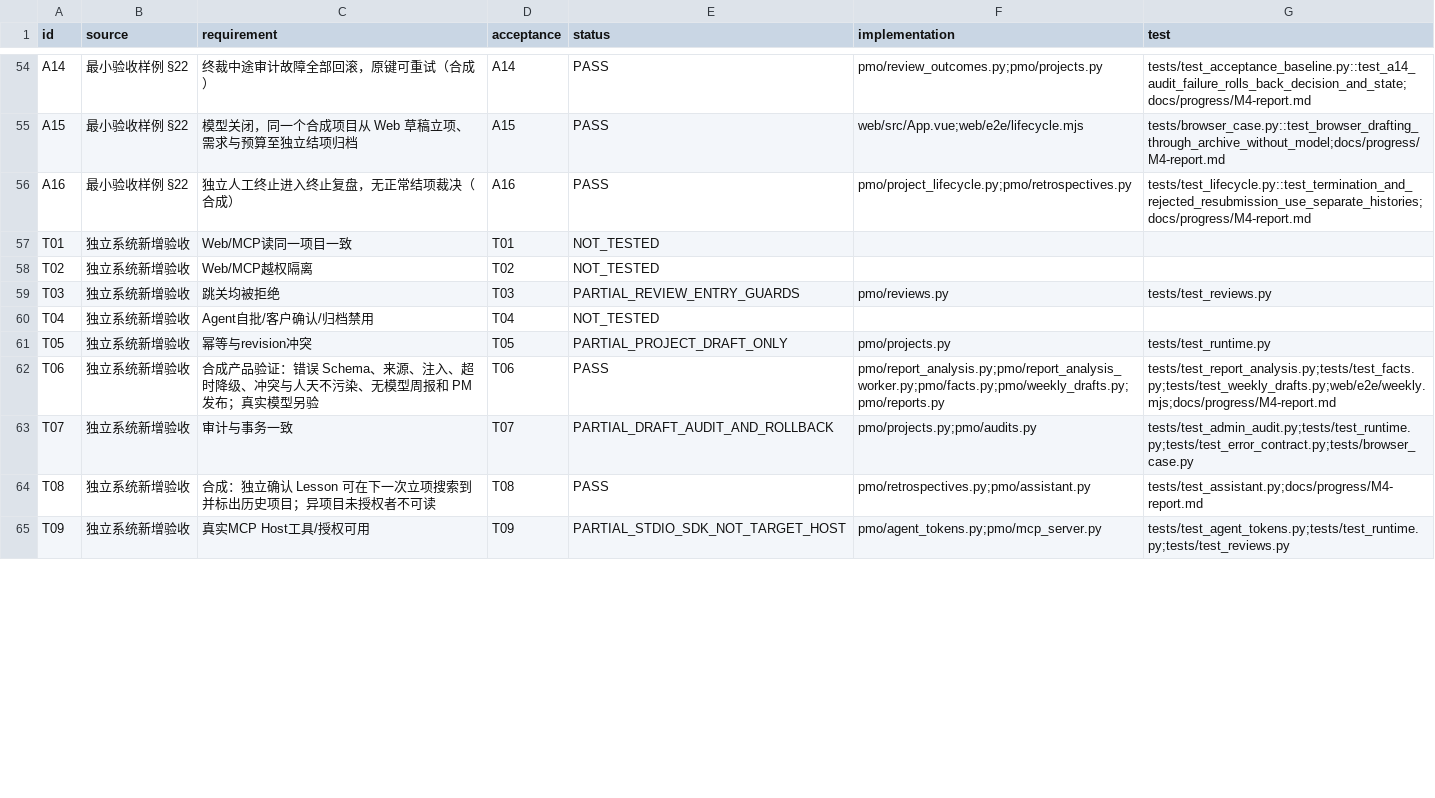
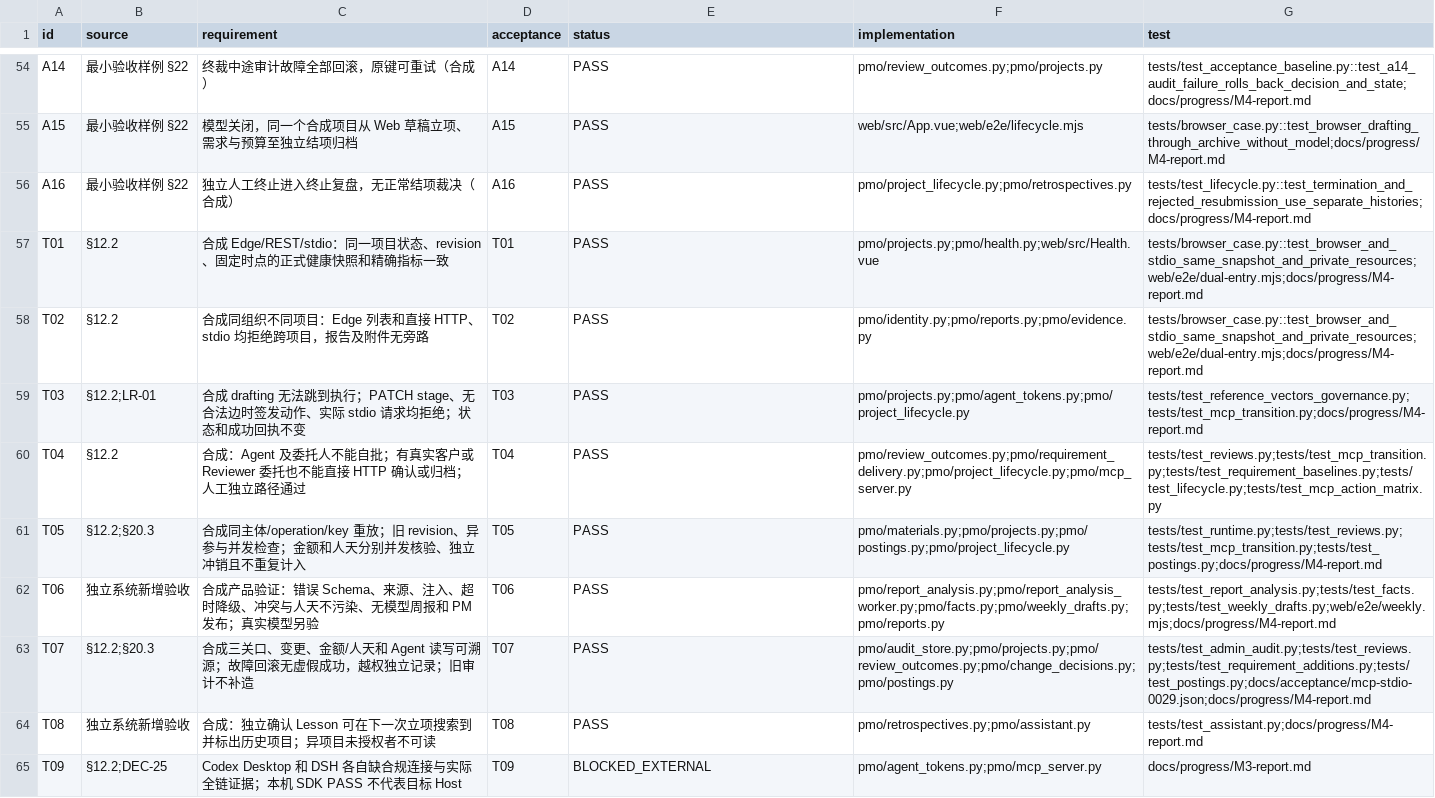
Before and after one commit to Changxin-YR/PM, a CSV file: docs/acceptance/traceability.csv, drawn as a sheet; only a part is shown, gaps mark what is left out; the diff covers the shown part only.

```diff
--- a/docs/acceptance/traceability.csv
+++ b/docs/acceptance/traceability.csv
@@ -56,10 +56,10 @@
 "A16","最小验收样例 §22","独立人工终止进入终止复盘，无正常结项裁决（合成）","A16","PASS","pmo/project_lifecycle.py;pmo/retrospectives.py","tests/test_lifecycle.py::test_termination_and_rejected_resubmission_use_separate_histories;docs/progress/M4-report.md"
-"T01","独立系统新增验收","Web/MCP读同一项目一致","T01","NOT_TESTED","",""
-"T02","独立系统新增验收","Web/MCP越权隔离","T02","NOT_TESTED","",""
-"T03","独立系统新增验收","跳关均被拒绝","T03","PARTIAL_REVIEW_ENTRY_GUARDS","pmo/reviews.py","tests/test_reviews.py"
-"T04","独立系统新增验收","Agent自批/客户确认/归档禁用","T04","NOT_TESTED","",""
-"T05","独立系统新增验收","幂等与revision冲突","T05","PARTIAL_PROJECT_DRAFT_ONLY","pmo/projects.py","tests/test_runtime.py"
+"T01","§12.2","合成 Edge/REST/stdio：同一项目状态、revision、固定时点的正式健康快照和精确指标一致","T01","PASS","pmo/projects.py;pmo/health.py;web/src/Health.vue","tests/browser_case.py::test_browser_and_stdio_same_snapshot_and_private_resources;web/e2e/dual-entry.mjs;docs/progress/M4-report.md"
+"T02","§12.2","合成同组织不同项目：Edge 列表和直接 HTTP、stdio 均拒绝跨项目，报告及附件无旁路","T02","PASS","pmo/identity.py;pmo/reports.py;pmo/evidence.py","tests/browser_case.py::test_browser_and_stdio_same_snapshot_and_private_resources;web/e2e/dual-entry.mjs;docs/progress/M4-report.md"
+"T03","§12.2;LR-01","合成 drafting 无法跳到执行；PATCH stage、无合法边时签发动作、实际 stdio 请求均拒绝；状态和成功回执不变","T03","PASS","pmo/projects.py;pmo/agent_tokens.py;pmo/project_lifecycle.py","tests/test_reference_vectors_governance.py;tests/test_mcp_transition.py;docs/progress/M4-report.md"
+"T04","§12.2","合成：Agent 及委托人不能自批；有真实客户或 Reviewer 委托也不能直接 HTTP 确认或归档；人工独立路径通过","T04","PASS","pmo/review_outcomes.py;pmo/requirement_delivery.py;pmo/project_lifecycle.py;pmo/mcp_server.py","tests/test_reviews.py;tests/test_mcp_transition.py;tests/test_requirement_baselines.py;tests/test_lifecycle.py;tests/test_mcp_action_matrix.py"
+"T05","§12.2;§20.3","合成同主体/operation/key 重放；旧 revision、异参与并发检查；金额和人天分别并发核验、独立冲销且不重复计入","T05","PASS","pmo/materials.py;pmo/projects.py;pmo/postings.py;pmo/project_lifecycle.py","tests/test_runtime.py;tests/test_reviews.py;tests/test_mcp_transition.py;tests/test_postings.py;docs/progress/M4-report.md"
 "T06","独立系统新增验收","合成产品验证：错误 Schema、来源、注入、超时降级、冲突与人天不污染、无模型周报和 PM 发布；真实模型另验","T06","PASS","pmo/report_analysis.py;pmo/report_analysis_worker.py;pmo/facts.py;pmo/weekly_drafts.py;pmo/reports.py","tests/test_report_analysis.py;tests/test_facts.py;tests/test_weekly_drafts.py;web/e2e/weekly.mjs;docs/progress/M4-report.md"
-"T07","独立系统新增验收","审计与事务一致","T07","PARTIAL_DRAFT_AUDIT_AND_ROLLBACK","pmo/projects.py;pmo/audits.py","tests/test_admin_audit.py;tests/test_runtime.py;tests/test_error_contract.py;tests/browser_case.py"
+"T07","§12.2;§20.3","合成三关口、变更、金额/人天和 Agent 读写可溯源；故障回滚无虚假成功，越权独立记录；旧审计不补造","T07","PASS","pmo/audit_store.py;pmo/projects.py;pmo/review_outcomes.py;pmo/change_decisions.py;pmo/postings.py","tests/test_admin_audit.py;tests/test_reviews.py;tests/test_requirement_additions.py;tests/test_postings.py;docs/acceptance/mcp-stdio-0029.json;docs/progress/M4-report.md"
 "T08","独立系统新增验收","合成：独立确认 Lesson 可在下一次立项搜索到并标出历史项目；异项目未授权者不可读","T08","PASS","pmo/retrospectives.py;pmo/assistant.py","tests/test_assistant.py;docs/progress/M4-report.md"
-"T09","独立系统新增验收","真实MCP Host工具/授权可用","T09","PARTIAL_STDIO_SDK_NOT_TARGET_HOST","pmo/agent_tokens.py;pmo/mcp_server.py","tests/test_agent_tokens.py;tests/test_runtime.py;tests/test_reviews.py"
+"T09","§12.2;DEC-25","Codex Desktop 和 DSH 各自缺合规连接与实际全链证据；本机 SDK PASS 不代表目标 Host","T09","BLOCKED_EXTERNAL","pmo/agent_tokens.py;pmo/mcp_server.py","docs/progress/M3-report.md"
```
Also changed, not shown: 21 edited cells elsewhere in this file, 31 other files.
